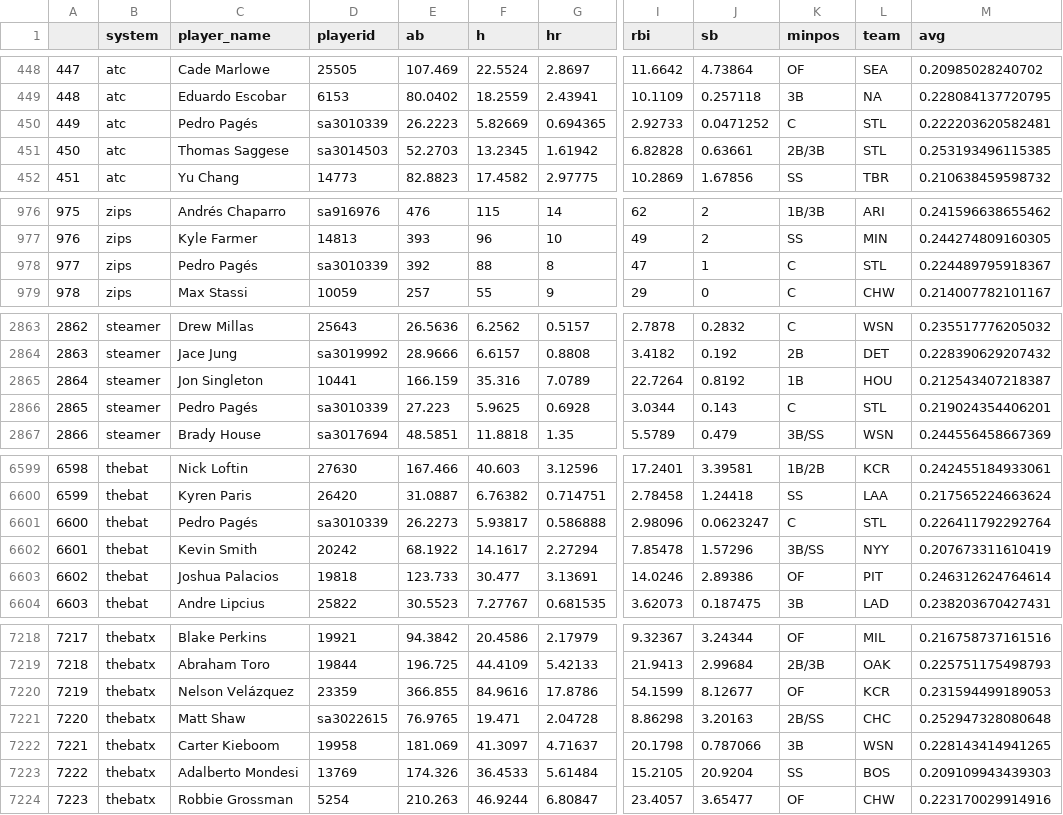
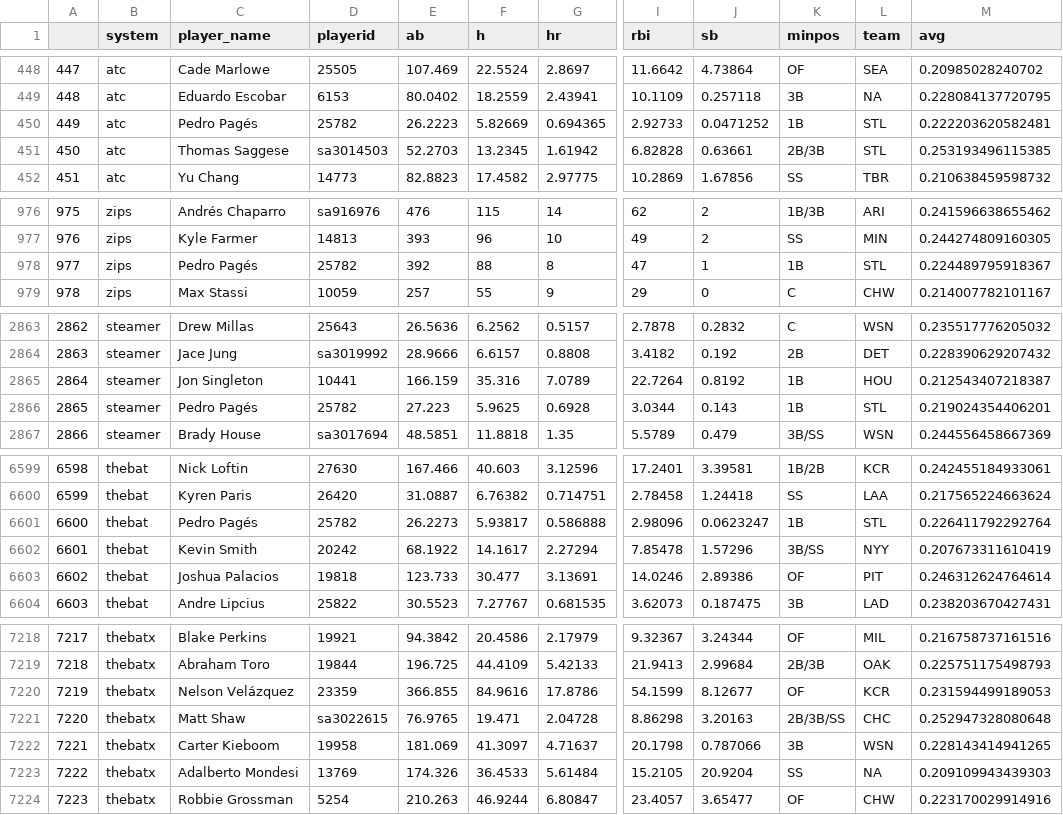
Before and after one commit to bdidds2/Betting, a CSV file: ottoneu/hitters_df.csv, drawn as a sheet; only a part is shown, gaps mark what is left out; the diff covers the shown part only; the diff names each change by its address in the sheet, - before the commit and + after, or states it on an @@ line.

```diff
--- a/ottoneu/hitters_df.csv
+++ b/ottoneu/hitters_df.csv
-D450 (playerid): sa3010339
+D450 (playerid): 25782
-K450 (minpos): C
+K450 (minpos): 1B
-D978 (playerid): sa3010339
+D978 (playerid): 25782
-K978 (minpos): C
+K978 (minpos): 1B
-D2866 (playerid): sa3010339
+D2866 (playerid): 25782
-K2866 (minpos): C
+K2866 (minpos): 1B
-D6601 (playerid): sa3010339
+D6601 (playerid): 25782
-K6601 (minpos): C
+K6601 (minpos): 1B
-K7221 (minpos): 2B/SS
+K7221 (minpos): 2B/3B/SS
-L7223 (team): BOS
+L7223 (team): NA
```
Also changed, not shown: 25 edited cells elsewhere in this file, ottoneu/all_pitchers.csv, ottoneu/bum_bum_pitchers.csv, 4 other files.
